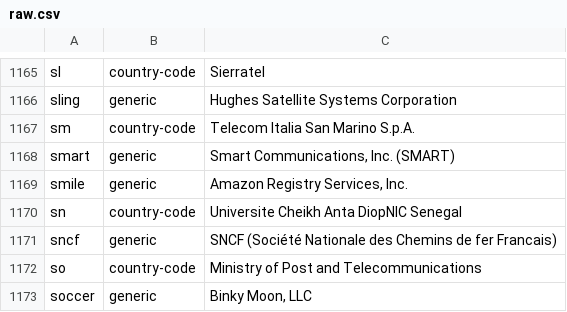
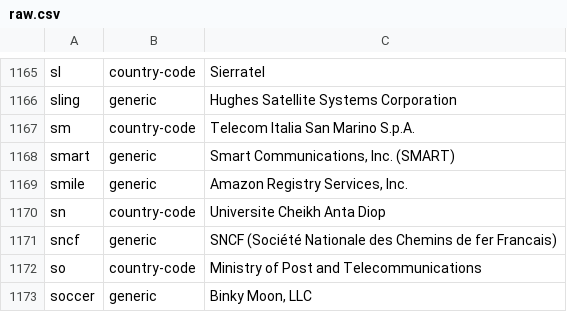
Before and after one commit to gh0stwizard/iana-tld-extractor, a CSV file: raw.csv, drawn as a sheet; only a part is shown, gaps mark what is left out.

```diff
--- a/raw.csv
+++ b/raw.csv
@@ -1169,3 +1169,3 @@
 "smile","generic","Amazon Registry Services, Inc."
-"sn","country-code","Universite Cheikh Anta DiopNIC Senegal"
+"sn","country-code","Universite Cheikh Anta Diop"
 "sncf","generic","SNCF (Société Nationale des Chemins de fer Francais)"
```
Also changed, not shown: tld.csv.
